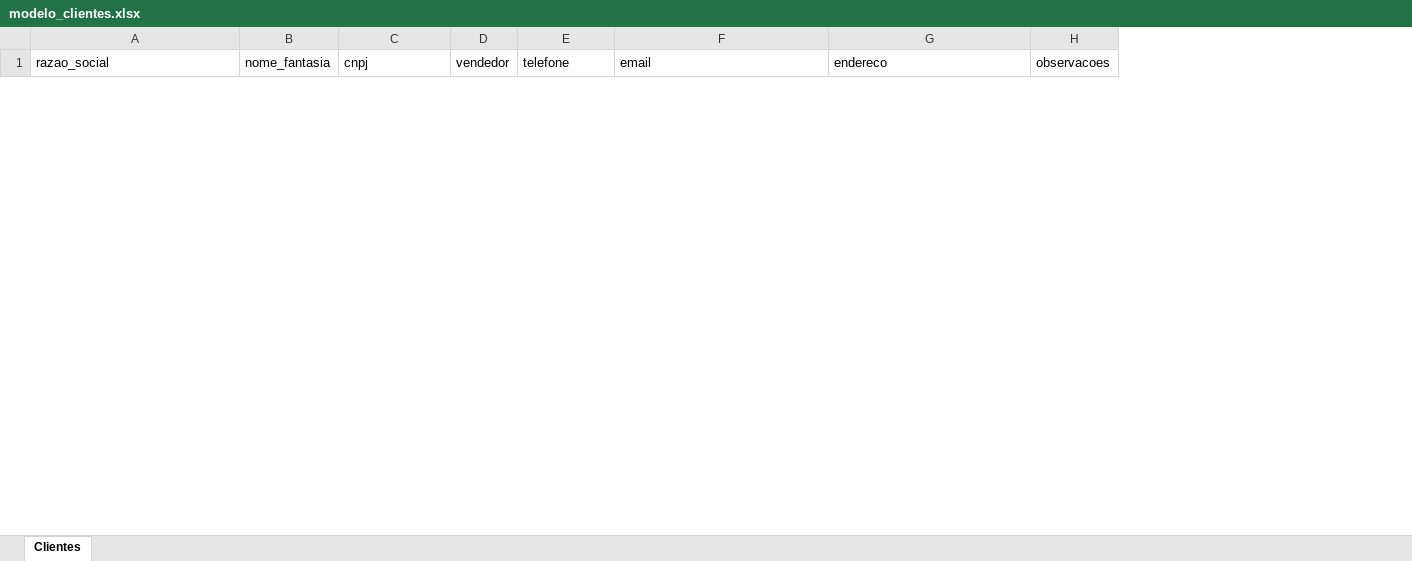
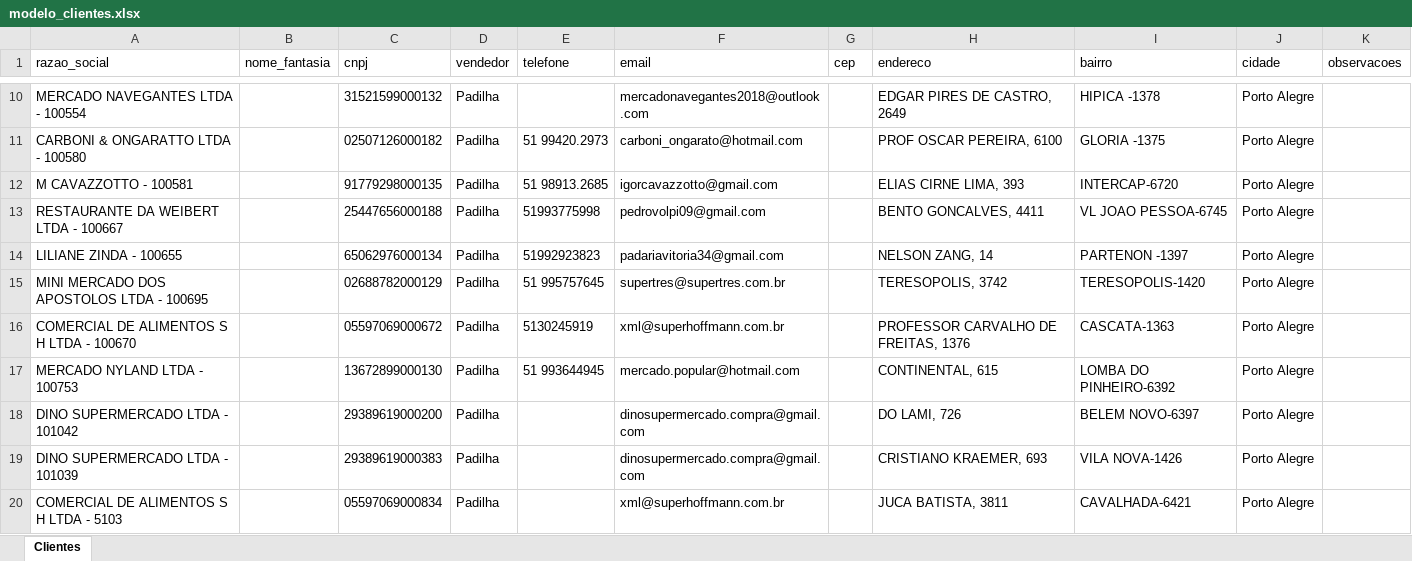
Before and after one commit to thiagomagano/marco, an Excel workbook: importacao/modelo_clientes.xlsx, sheet Clientes, drawn as a sheet; only a part is shown, gaps mark what is left out; values as stored, in another font and other column widths than the file's, no borders; the diff covers the shown part only; the diff names each change by its address in the sheet, - before the commit and + after, or states it on an @@ line.

Commit message:
Adicionando CEP, BAIRRO, CIDADE aos clientes.

```diff
--- a/importacao/modelo_clientes.xlsx (sheet Clientes)
+++ b/importacao/modelo_clientes.xlsx (sheet Clientes)
+column G (cep), empty
+column I (bairro), empty
+column J (cidade), empty
+row 10: MERCADO NAVEGANTES LTDA - 100554 |  | 31521599000132 | Padilha |  | mercadonavegantes2018@outlook.com |  | EDGAR PIRES DE CASTRO, 2649 | HIPICA -1378 | Porto Alegre
+row 11: CARBONI & ONGARATTO LTDA - 100580 |  | 02507126000182 | Padilha | 51 99420.2973 | carboni_ongarato@hotmail.com |  | PROF OSCAR PEREIRA, 6100 | GLORIA -1375 | Porto Alegre
+row 12: M CAVAZZOTTO - 100581 |  | 91779298000135 | Padilha | 51 98913.2685 | igorcavazzotto@gmail.com |  | ELIAS CIRNE LIMA, 393 | INTERCAP-6720 | Porto Alegre
+row 13: RESTAURANTE DA WEIBERT LTDA - 100667 |  | 25447656000188 | Padilha | 51993775998 | pedrovolpi09@gmail.com |  | BENTO GONCALVES, 4411 | VL JOAO PESSOA-6745 | Porto Alegre
+row 14: LILIANE ZINDA - 100655 |  | 65062976000134 | Padilha | 51992923823 | padariavitoria34@gmail.com |  | NELSON ZANG, 14 | PARTENON -1397 | Porto Alegre
+row 15: MINI MERCADO DOS APOSTOLOS LTDA - 100695 |  | 02688782000129 | Padilha | 51 995757645 | supertres@supertres.com.br |  | TERESOPOLIS, 3742 | TERESOPOLIS-1420 | Porto Alegre
+row 16: COMERCIAL DE ALIMENTOS S H LTDA - 100670 |  | 05597069000672 | Padilha | 5130245919 | xml@superhoffmann.com.br |  | PROFESSOR CARVALHO DE FREITAS, 1376 | CASCATA-1363 | Porto Alegre
+row 17: MERCADO NYLAND LTDA - 100753 |  | 13672899000130 | Padilha | 51 993644945 | mercado.popular@hotmail.com |  | CONTINENTAL, 615 | LOMBA DO PINHEIRO-6392 | Porto Alegre
+row 18: DINO SUPERMERCADO LTDA - 101042 |  | 29389619000200 | Padilha |  | dinosupermercado.compra@gmail.com |  | DO LAMI, 726 | BELEM NOVO-6397 | Porto Alegre
+row 19: DINO SUPERMERCADO LTDA - 101039 |  | 29389619000383 | Padilha |  | dinosupermercado.compra@gmail.com |  | CRISTIANO KRAEMER, 693 | VILA NOVA-1426 | Porto Alegre
+row 20: COMERCIAL DE ALIMENTOS S H LTDA - 5103 |  | 05597069000834 | Padilha |  | xml@superhoffmann.com.br |  | JUCA BATISTA, 3811 | CAVALHADA-6421 | Porto Alegre
```
Also changed, not shown: 93 added rows and 3 removed rows elsewhere in this sheet, 12 other files.
